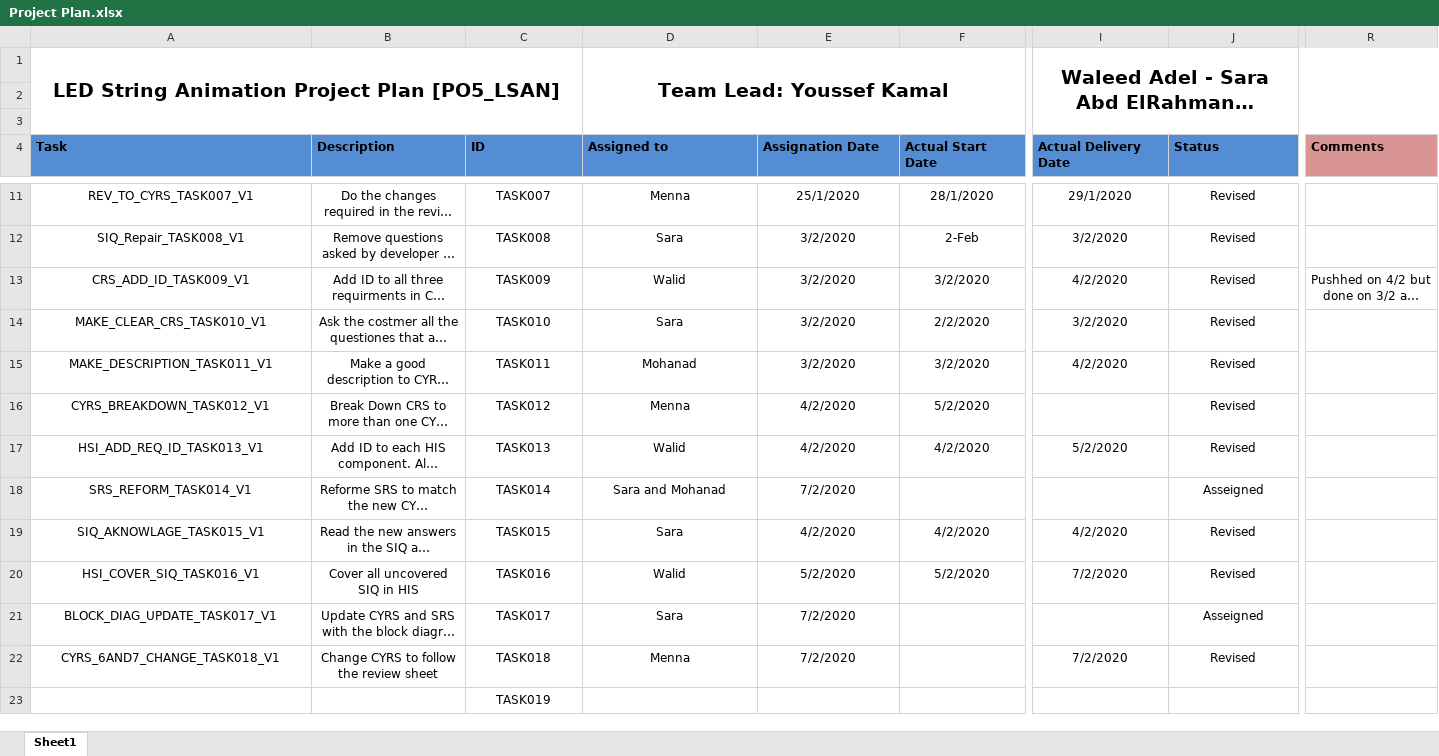
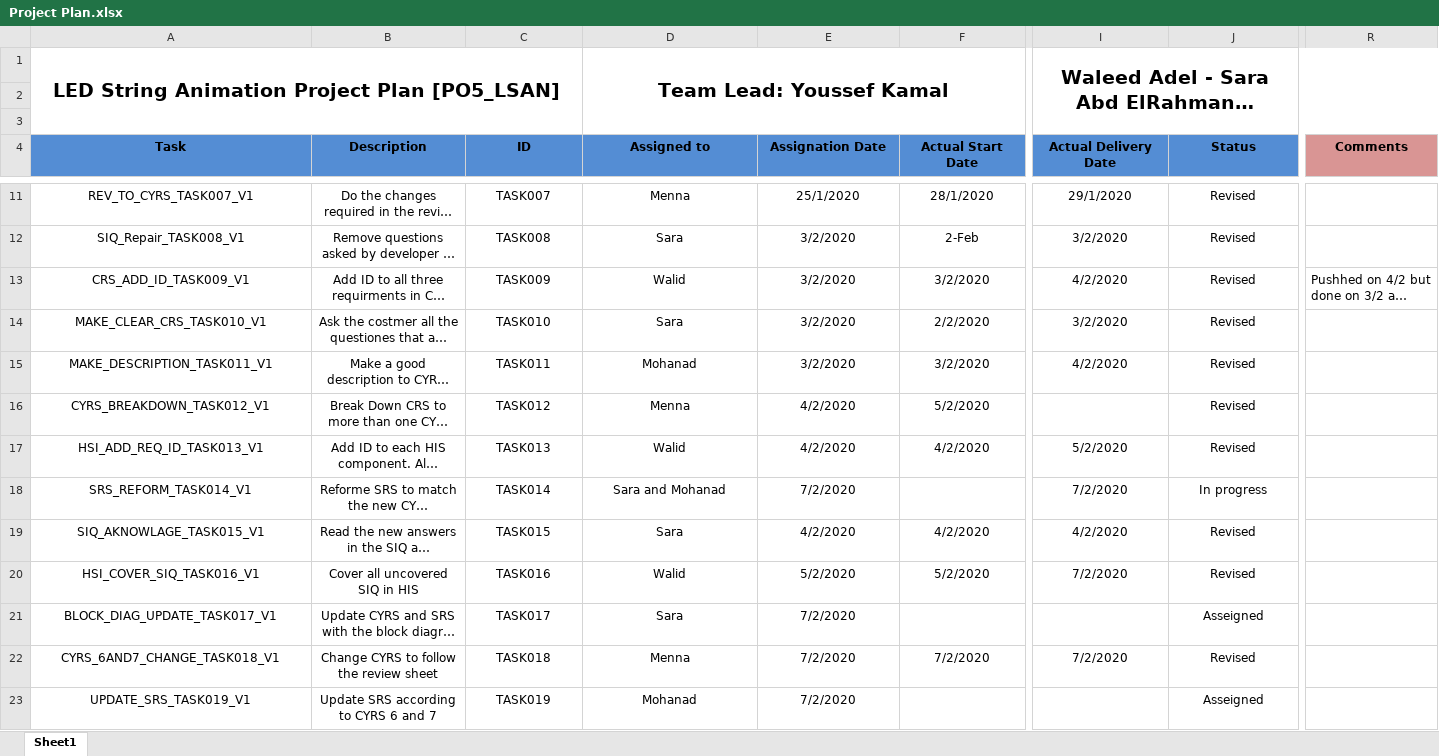
Before and after one commit to YoussefKamal40/PO5_LSAN, an Excel workbook: SW deliveries log/Project Plan.xlsx, sheet Sheet1, drawn as a sheet; only a part is shown, gaps mark what is left out; long unchanged cells end in …; values as stored, in another font and other column widths than the file's, no borders; removed rows and columns are numbered as before the commit, all else as after; rows hold the shown columns only; the diff covers the shown part only; the diff names each change by its address in the sheet, - before the commit and + after, or states it on an @@ line.

Commit message:
Update Project Plan.xlsx
Assigning TASK019

```diff
--- a/SW deliveries log/Project Plan.xlsx (sheet Sheet1)
+++ b/SW deliveries log/Project Plan.xlsx (sheet Sheet1)
-A4:R4 alignment: left
+A4:R4 alignment: center
-R13 alignment: center
+R13 alignment: left
-I18 (Actual Delivery Date): (empty)
+I18 (Actual Delivery Date): 7/2/2020
-J18 (Status): Asseigned
+J18 (Status): In progress
-F22 (Actual Start Date): (empty)
+F22 (Actual Start Date): 7/2/2020
-row 23:  |  | TASK019
+row 23: UPDATE_SRS_TASK019_V1 | Update SRS according to CYRS 6 and 7 | TASK019 | Mohanad | 7/2/2020 |  |  | Asseigned
```
Also changed, not shown: cell formats elsewhere in this sheet.
